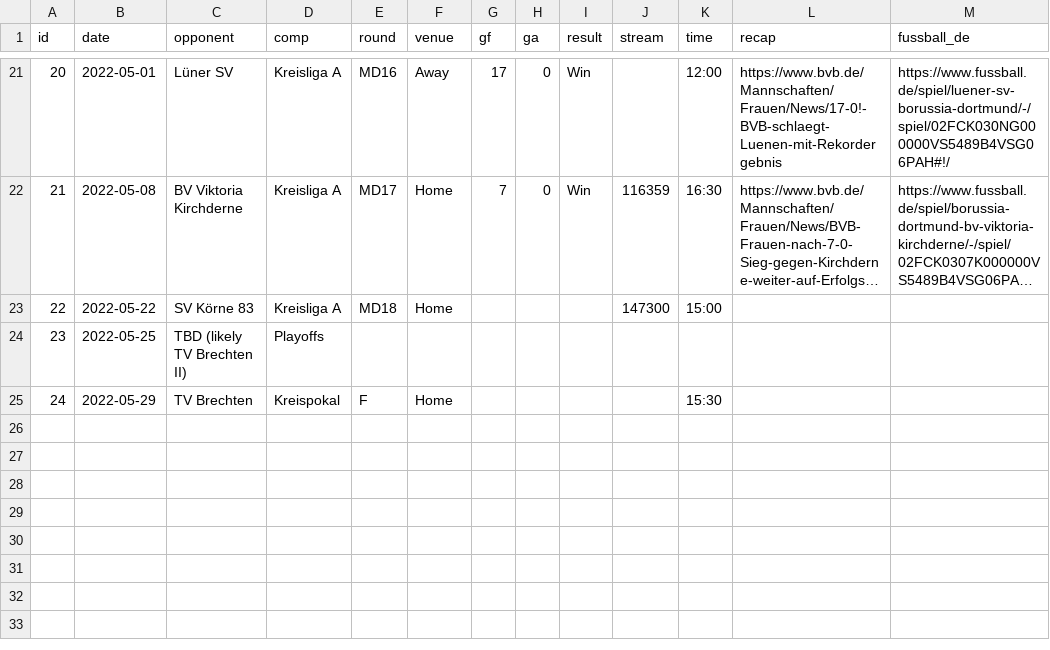
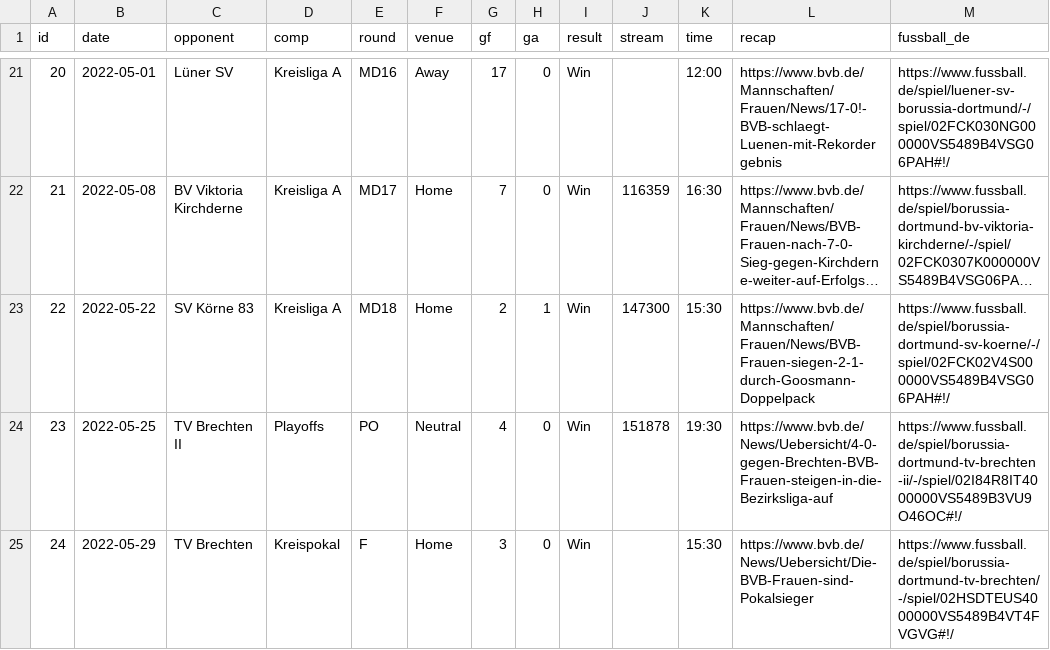
Before and after one commit to adarowski/bvb, a CSV file: _data/matches.csv, drawn as a sheet; only a part is shown, gaps mark what is left out; long unchanged cells end in …; the diff names each change by its address in the sheet, - before the commit and + after, or states it on an @@ line.

Commit message:
Last matches

```diff
--- a/_data/matches.csv
+++ b/_data/matches.csv
-G23 (gf): (empty)
+G23 (gf): 2
-H23 (ga): (empty)
+H23 (ga): 1
-I23:I25 (result): (empty)
+I23:I25 (result): Win
-K23 (time): 15:00
+K23 (time): 15:30
-L23 (recap): (empty)
+L23 (recap): https://www.bvb.de/Mannschaften/Frauen/News/BVB-Frauen-siegen-2-1-durch-Goosmann-Doppelpack
-M23 (fussball_de): (empty)
+M23 (fussball_de): https://www.fussball.de/spiel/borussia-dortmund-sv-koerne/-/spiel/02FCK02V4S000000VS5489B4VSG06PAH#!/
-C24 (opponent): TBD (likely TV Brechten II)
+C24 (opponent): TV Brechten II
-E24 (round): (empty)
+E24 (round): PO
-F24 (venue): (empty)
+F24 (venue): Neutral
-G24 (gf): (empty)
+G24 (gf): 4
-H24:H25 (ga): (empty)
+H24:H25 (ga): 0
-J24 (stream): (empty)
+J24 (stream): 151878
-K24 (time): (empty)
+K24 (time): 19:30
-L24 (recap): (empty)
+L24 (recap): https://www.bvb.de/News/Uebersicht/4-0-gegen-Brechten-BVB-Frauen-steigen-in-die-Bezirksliga-auf
-M24 (fussball_de): (empty)
+M24 (fussball_de): https://www.fussball.de/spiel/borussia-dortmund-tv-brechten-ii/-/spiel/02I84R8IT4000000VS5489B3VU9O46OC#!/
-G25 (gf): (empty)
+G25 (gf): 3
-L25 (recap): (empty)
+L25 (recap): https://www.bvb.de/News/Uebersicht/Die-BVB-Frauen-sind-Pokalsieger
-M25 (fussball_de): (empty)
+M25 (fussball_de): https://www.fussball.de/spiel/borussia-dortmund-tv-brechten/-/spiel/02HSDTEUS4000000VS5489B4VT4FVGVG#!/
```
Also changed, not shown: _data/goals.csv, _data/match-logs.csv, 13 other files.
